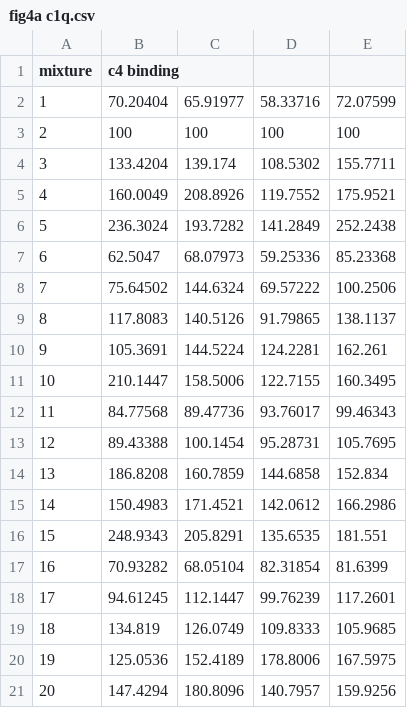
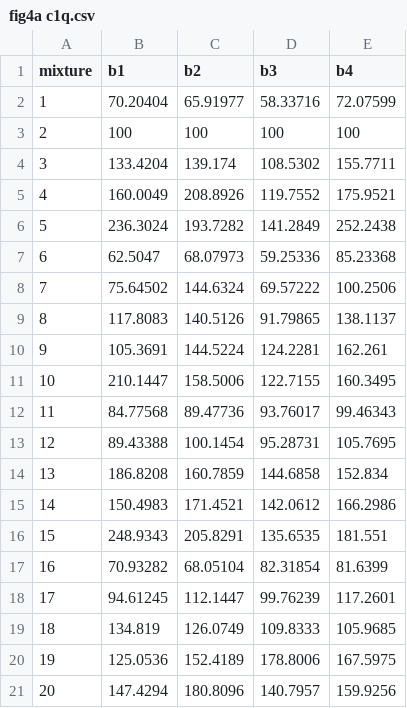
Before and after one commit to meyer-lab/Fc-deconvolute, a CSV file: deconv/data/fig4a c1q.csv, drawn as a sheet.

```diff
--- a/deconv/data/fig4a c1q.csv
+++ b/deconv/data/fig4a c1q.csv
@@ -1,2 +1,2 @@
-mixture, c4 binding
+mixture, b1, b2, b3, b4
 1,70.20404,65.91977,58.33716,72.07599
```
Also changed, not shown: deconv/data/fig4b c4.csv.
